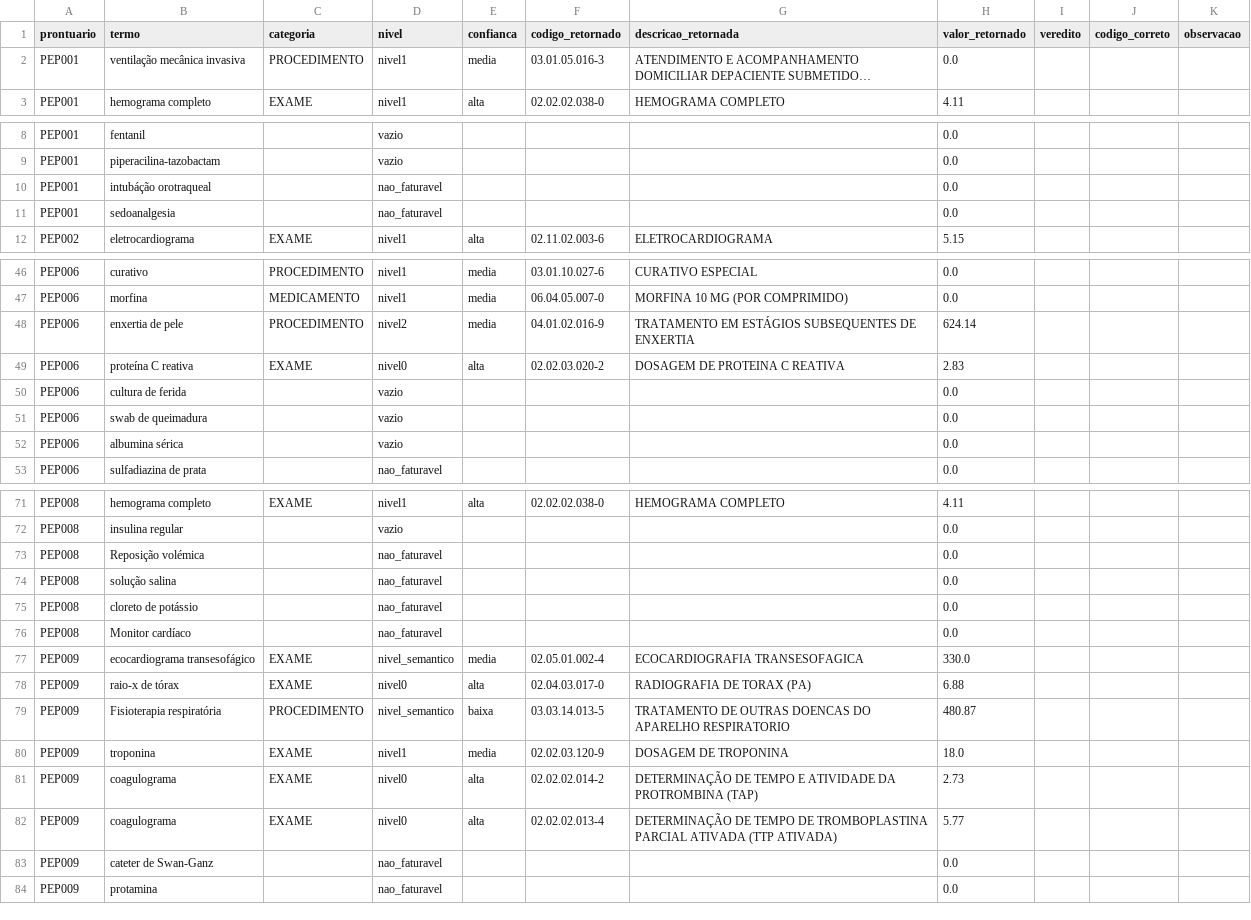
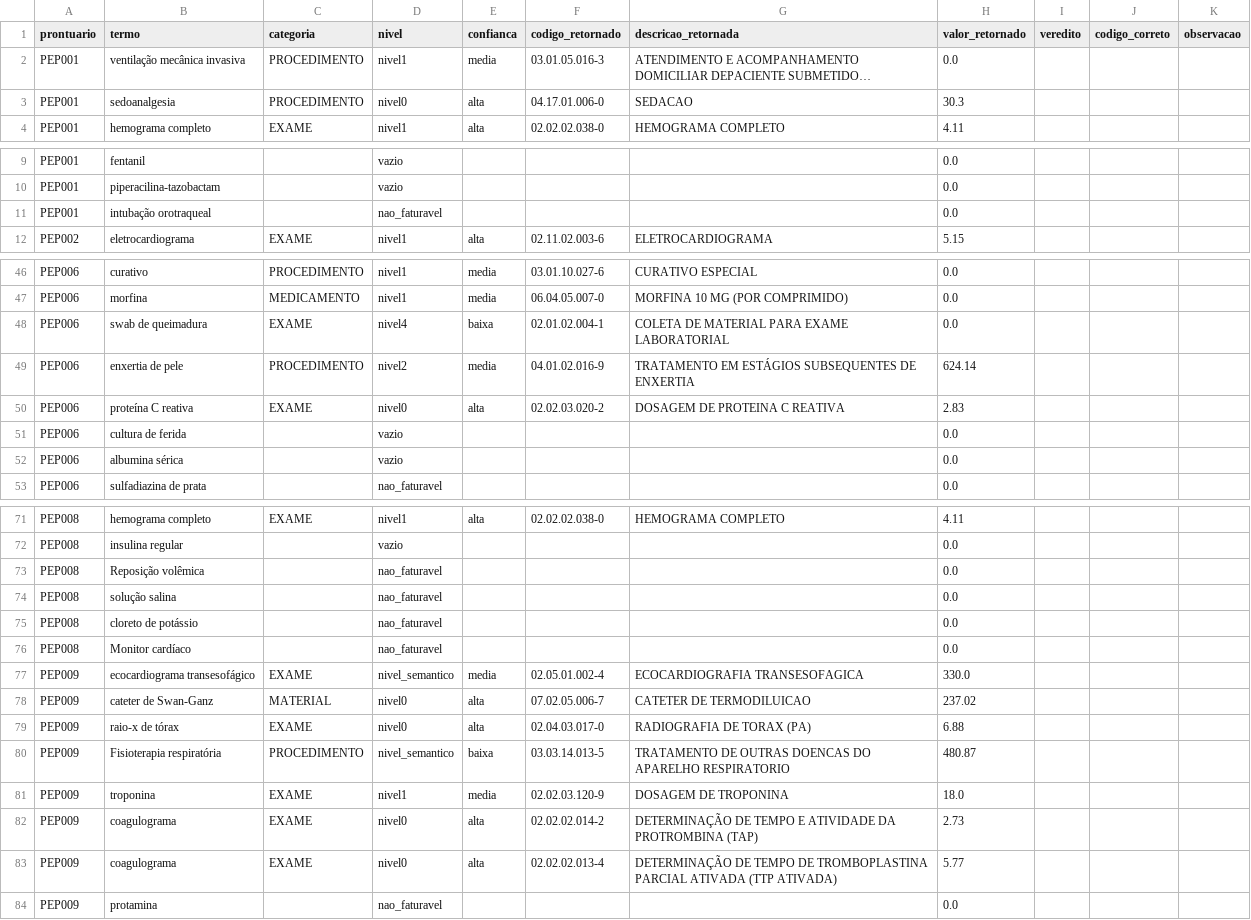
Before and after one commit to juliatakaki/agente-faturamento, a CSV file: reports/gabarito.csv, drawn as a sheet; only a part is shown, gaps mark what is left out; long unchanged cells end in …; removed rows and columns are numbered as before the commit, all else as after; the diff covers the shown part only; the diff names each change by its address in the sheet, - before the commit and + after, or states it on an @@ line.

```diff
--- a/reports/gabarito.csv
+++ b/reports/gabarito.csv
+row 3: PEP001 | sedoanalgesia | PROCEDIMENTO | nivel0 | alta | 04.17.01.006-0 | SEDACAO | 30.3
-B11 (termo): intubáção orotraqueal
+B11 (termo): intubação orotraqueal
-row 11: PEP001 | sedoanalgesia |  | nao_faturavel |  |  |  | 0.0
+row 48: PEP006 | swab de queimadura | EXAME | nivel4 | baixa | 02.01.02.004-1 | COLETA DE MATERIAL PARA EXAME LABORATORIAL | 0.0
-row 51: PEP006 | swab de queimadura |  | vazio |  |  |  | 0.0
-B73 (termo): Reposição volémica
+B73 (termo): Reposição volêmica
+row 78: PEP009 | cateter de Swan-Ganz | MATERIAL | nivel0 | alta | 07.02.05.006-7 | CATETER DE TERMODILUICAO | 237.02
-row 83: PEP009 | cateter de Swan-Ganz |  | nao_faturavel |  |  |  | 0.0
```
Also changed, not shown: 1 edited cell elsewhere in this file, 7 other files.
